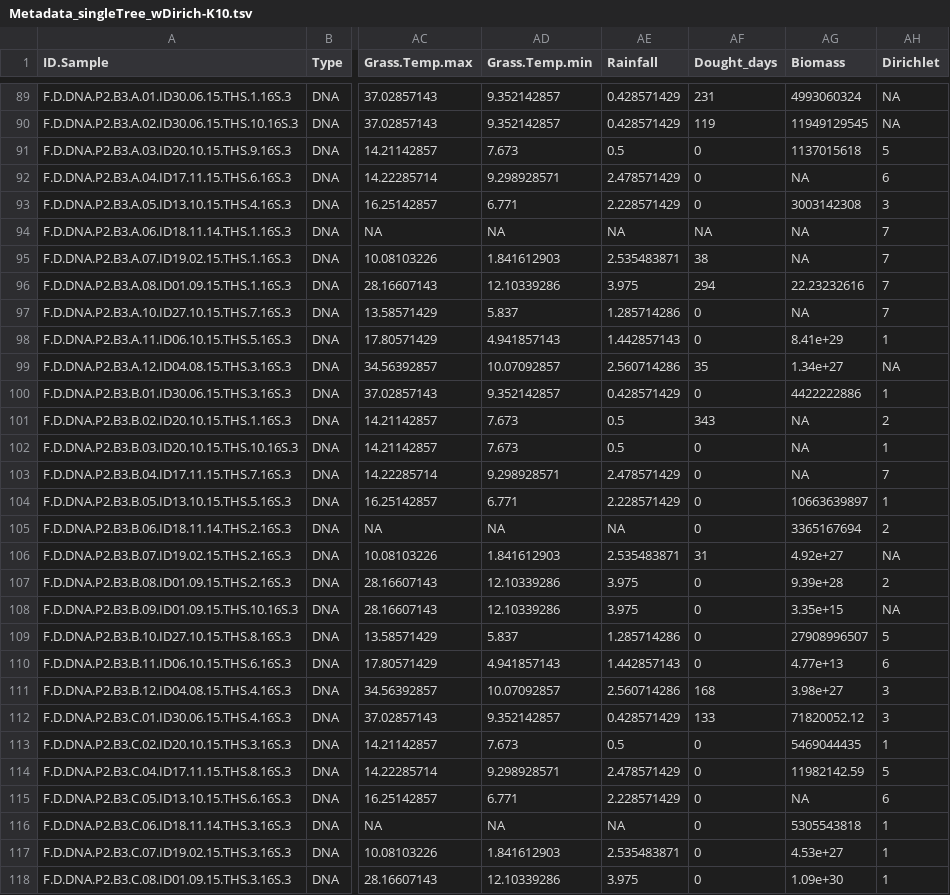
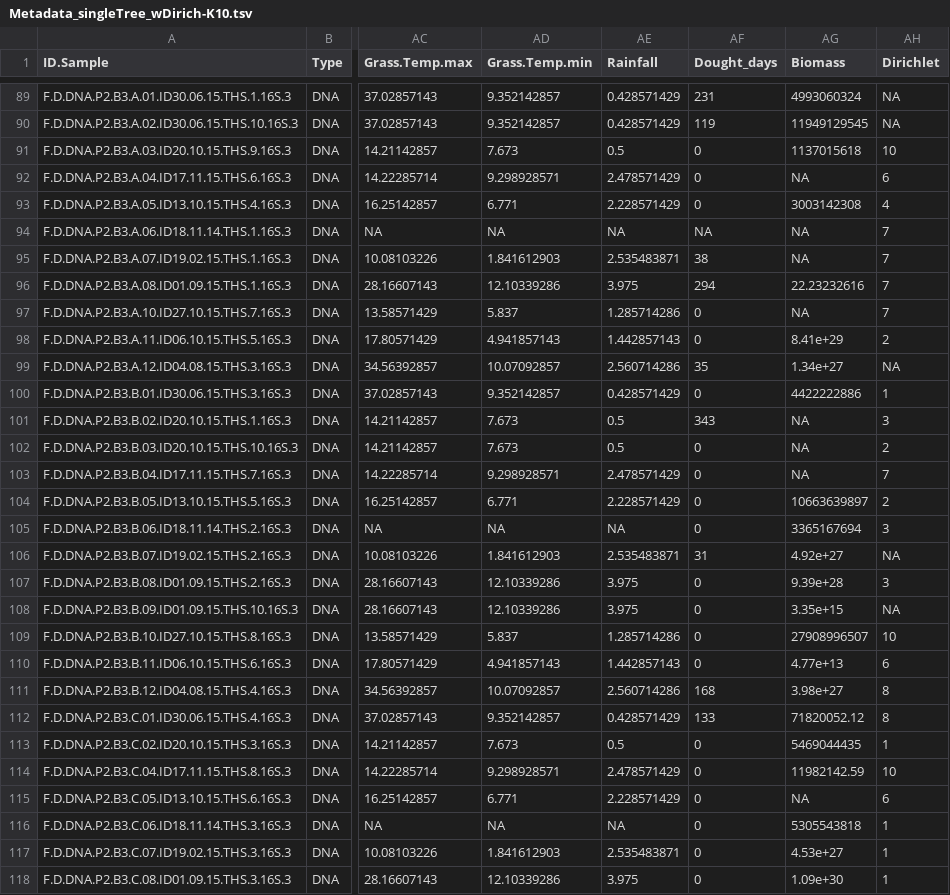
Before and after one commit to apascualgarcia/niche_vs_neutral, a TSV file: 1_samples_properties/Metadata_singleTree_wDirich-K10.tsv, drawn as a sheet; only a part is shown, gaps mark what is left out; the diff covers the shown part only; the diff names each change by its address in the sheet, - before the commit and + after, or states it on an @@ line.

Commit message:
set correct Dirichlet labels in metadata automatically, rerun

```diff
--- a/1_samples_properties/Metadata_singleTree_wDirich-K10.tsv
+++ b/1_samples_properties/Metadata_singleTree_wDirich-K10.tsv
-AH91 (Dirichlet): 5
+AH91 (Dirichlet): 10
-AH93 (Dirichlet): 3
+AH93 (Dirichlet): 4
-AH98 (Dirichlet): 1
+AH98 (Dirichlet): 2
-AH101 (Dirichlet): 2
+AH101 (Dirichlet): 3
-AH102 (Dirichlet): 1
+AH102 (Dirichlet): 2
-AH104 (Dirichlet): 1
+AH104 (Dirichlet): 2
-AH105 (Dirichlet): 2
+AH105 (Dirichlet): 3
-AH107 (Dirichlet): 2
+AH107 (Dirichlet): 3
-AH109 (Dirichlet): 5
+AH109 (Dirichlet): 10
-AH111:AH112 (Dirichlet): 3
+AH111:AH112 (Dirichlet): 8
-AH114 (Dirichlet): 5
+AH114 (Dirichlet): 10
```
Also changed, not shown: 72 edited cells elsewhere in this file, 1 other file.
